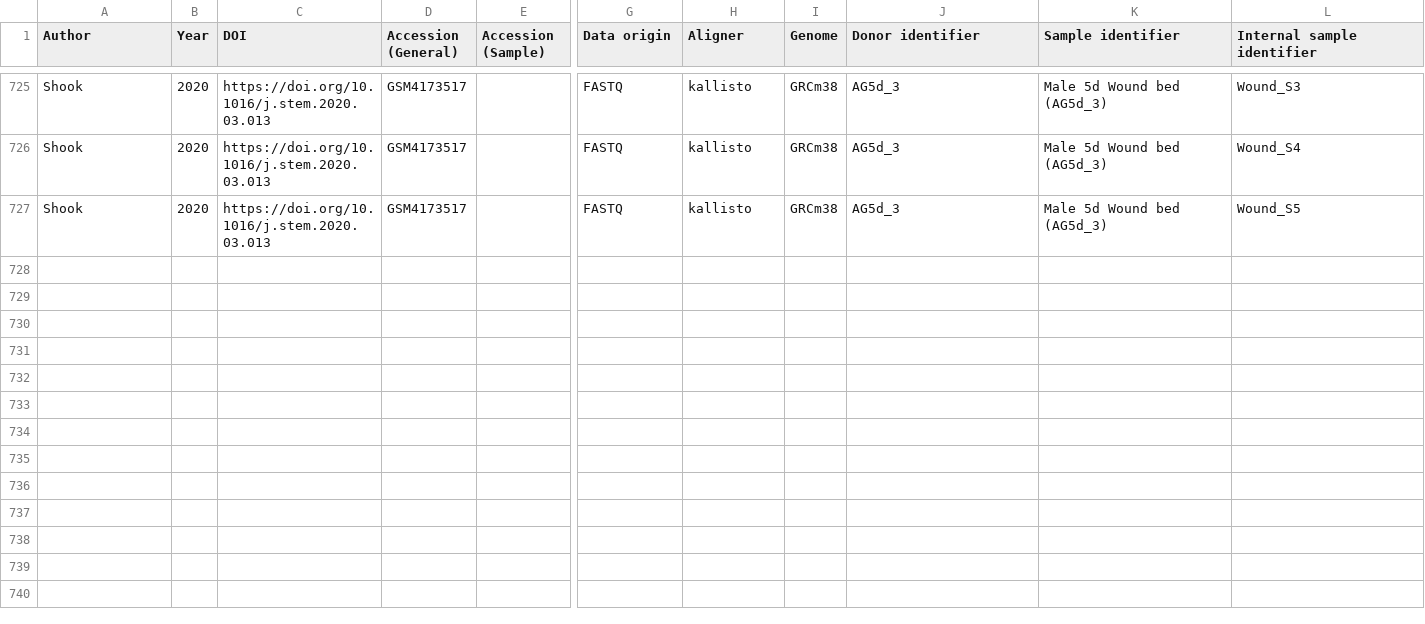
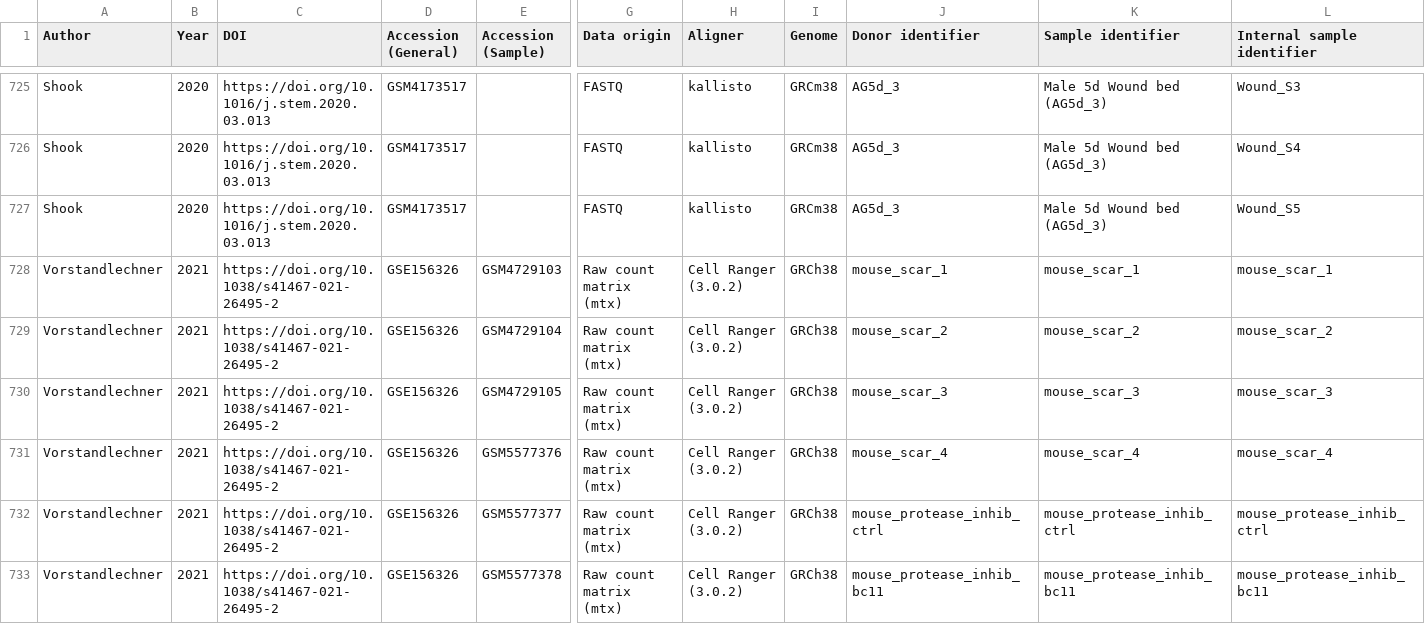
Before and after one commit to alexmascension/fibroblast-population-detection, a CSV file: data/sample_metadata.csv, drawn as a sheet; only a part is shown, gaps mark what is left out; rows hold the shown columns only; the diff names each change by its address in the sheet, - before the commit and + after, or states it on an @@ line.

Commit message:
Added Vors 2021 to sample_metadata

```diff
--- a/data/sample_metadata.csv
+++ b/data/sample_metadata.csv
+row 728: Vorstandlechner | 2021 | https://doi.org/10.1038/s41467-021-26495-2 | GSE156326 | GSM4729103 | Raw count matrix (mtx) | Cell Ranger (3.0.2) | GRCh38 | mouse_scar_1 | mouse_scar_1 | mouse_scar_1
+row 729: Vorstandlechner | 2021 | https://doi.org/10.1038/s41467-021-26495-2 | GSE156326 | GSM4729104 | Raw count matrix (mtx) | Cell Ranger (3.0.2) | GRCh38 | mouse_scar_2 | mouse_scar_2 | mouse_scar_2
+row 730: Vorstandlechner | 2021 | https://doi.org/10.1038/s41467-021-26495-2 | GSE156326 | GSM4729105 | Raw count matrix (mtx) | Cell Ranger (3.0.2) | GRCh38 | mouse_scar_3 | mouse_scar_3 | mouse_scar_3
+row 731: Vorstandlechner | 2021 | https://doi.org/10.1038/s41467-021-26495-2 | GSE156326 | GSM5577376 | Raw count matrix (mtx) | Cell Ranger (3.0.2) | GRCh38 | mouse_scar_4 | mouse_scar_4 | mouse_scar_4
+row 732: Vorstandlechner | 2021 | https://doi.org/10.1038/s41467-021-26495-2 | GSE156326 | GSM5577377 | Raw count matrix (mtx) | Cell Ranger (3.0.2) | GRCh38 | mouse_protease_inhib_ctrl | mouse_protease_inhib_ctrl | mouse_protease_inhib_ctrl
+row 733: Vorstandlechner | 2021 | https://doi.org/10.1038/s41467-021-26495-2 | GSE156326 | GSM5577378 | Raw count matrix (mtx) | Cell Ranger (3.0.2) | GRCh38 | mouse_protease_inhib_bc11 | mouse_protease_inhib_bc11 | mouse_protease_inhib_bc11
```
